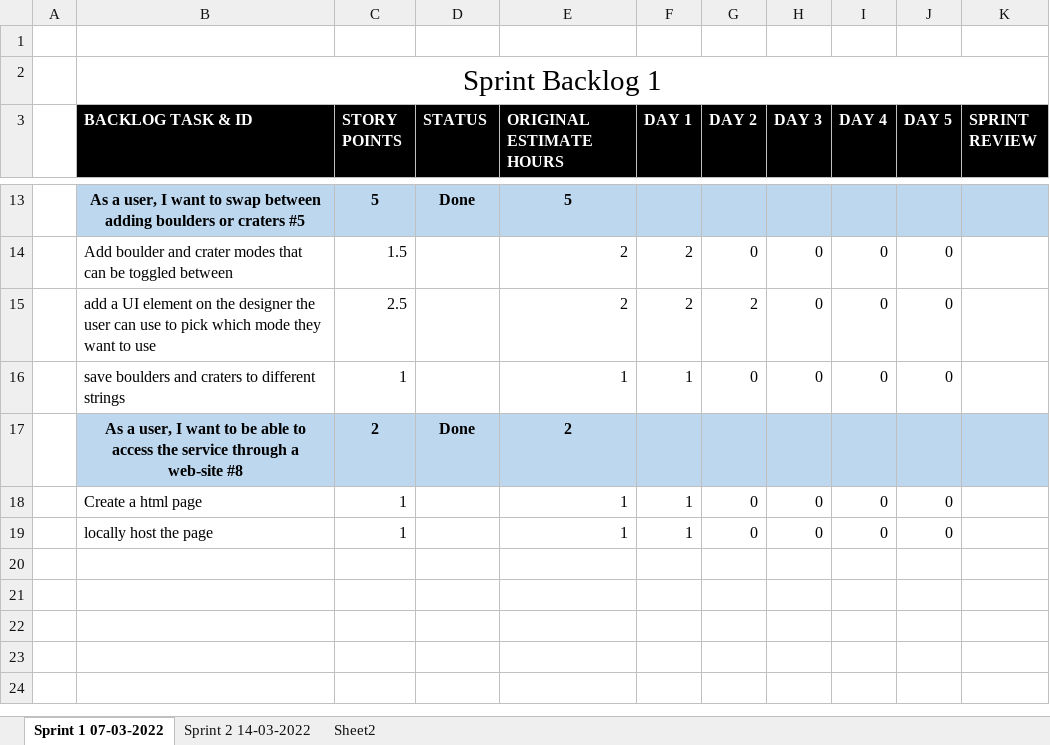
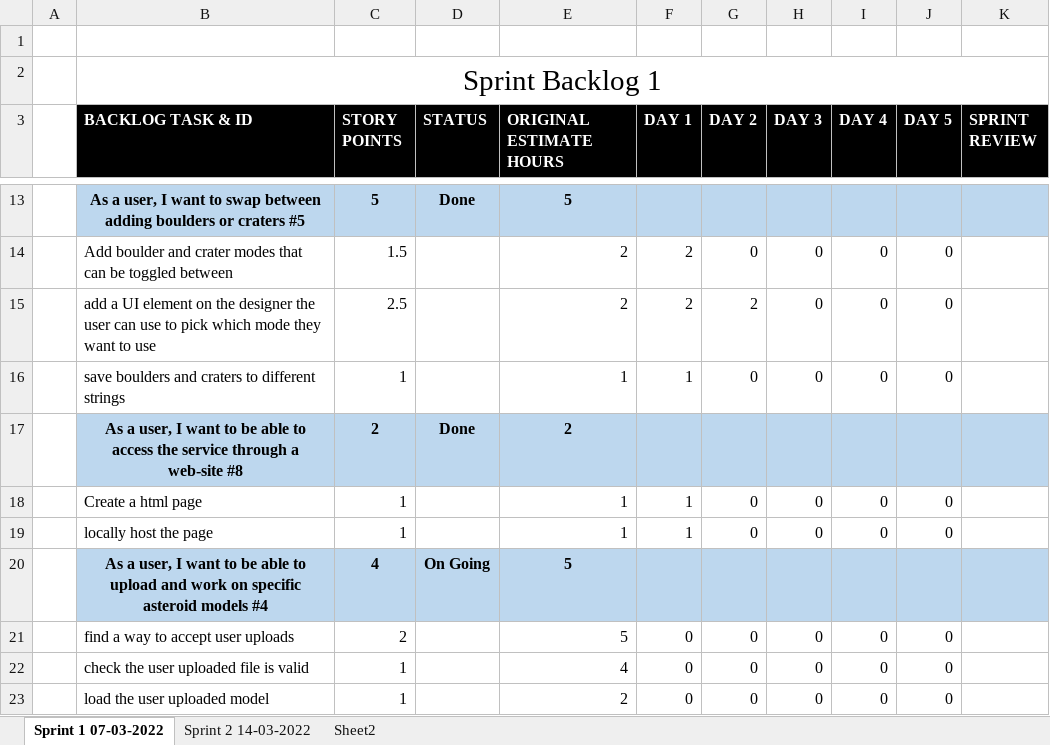
Before and after one commit to FergusMcLaughlin/asteroid-designer-2, an Excel workbook: back_log/Sprint1.xlsx, sheet Sprint 1 07-03-2022, drawn as a sheet; only a part is shown, gaps mark what is left out; values as stored, in another font and other column widths than the file's, no borders; the diff names each change by its address in the sheet, - before the commit and + after, or states it on an @@ line.

```diff
--- a/back_log/Sprint1.xlsx (sheet Sprint 1 07-03-2022)
+++ b/back_log/Sprint1.xlsx (sheet Sprint 1 07-03-2022)
+row 20:  | As a user, I want to be able to upload and work on specific asteroid models #4 | 4 | On Going | 5
+row 21:  | find a way to accept user uploads | 2 |  | 5 | 0 | 0 | 0 | 0 | 0
+row 22:  | check the user uploaded file is valid | 1 |  | 4 | 0 | 0 | 0 | 0 | 0
+row 23:  | load the user uploaded model | 1 |  | 2 | 0 | 0 | 0 | 0 | 0
```
Also changed, not shown: 3 other files.
